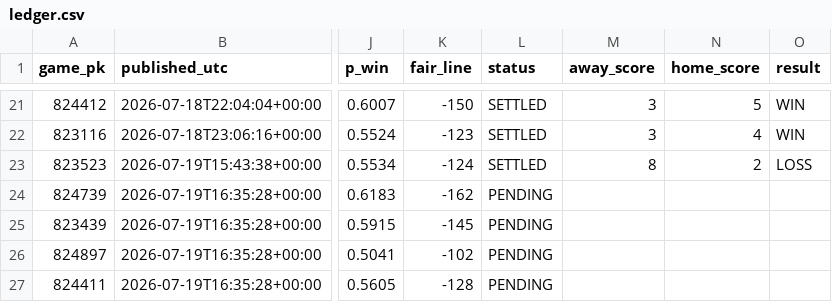
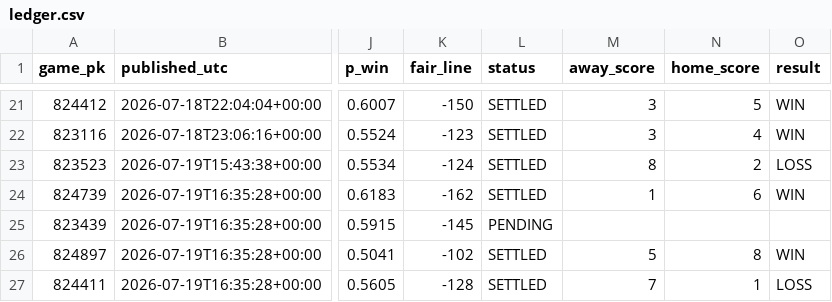
Before and after one commit to 2542609ontarioinc-wq/PickHub, a CSV file: ledger.csv, drawn as a sheet; only a part is shown, gaps mark what is left out; the diff names each change by its address in the sheet, - before the commit and + after, or states it on an @@ line.

```diff
--- a/ledger.csv
+++ b/ledger.csv
-L24 (status): PENDING
+L24 (status): SETTLED
-M24 (away_score): (empty)
+M24 (away_score): 1
-N24 (home_score): (empty)
+N24 (home_score): 6
-O24 (result): (empty)
+O24 (result): WIN
-L26:L27 (status): PENDING
+L26:L27 (status): SETTLED
-M26 (away_score): (empty)
+M26 (away_score): 5
-N26 (home_score): (empty)
+N26 (home_score): 8
-O26 (result): (empty)
+O26 (result): WIN
-M27 (away_score): (empty)
+M27 (away_score): 7
-N27 (home_score): (empty)
+N27 (home_score): 1
-O27 (result): (empty)
+O27 (result): LOSS
```
Also changed, not shown: games.csv, 1 other file.
